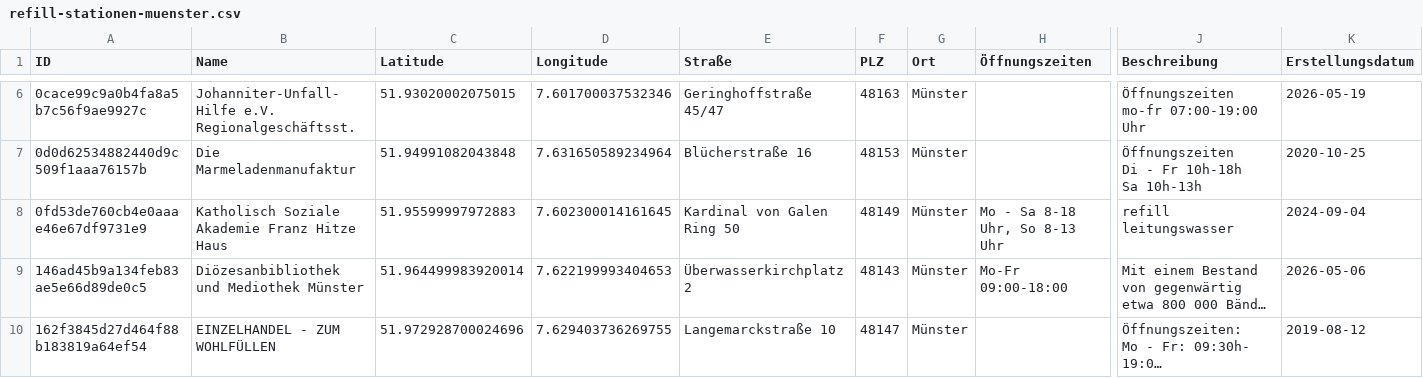
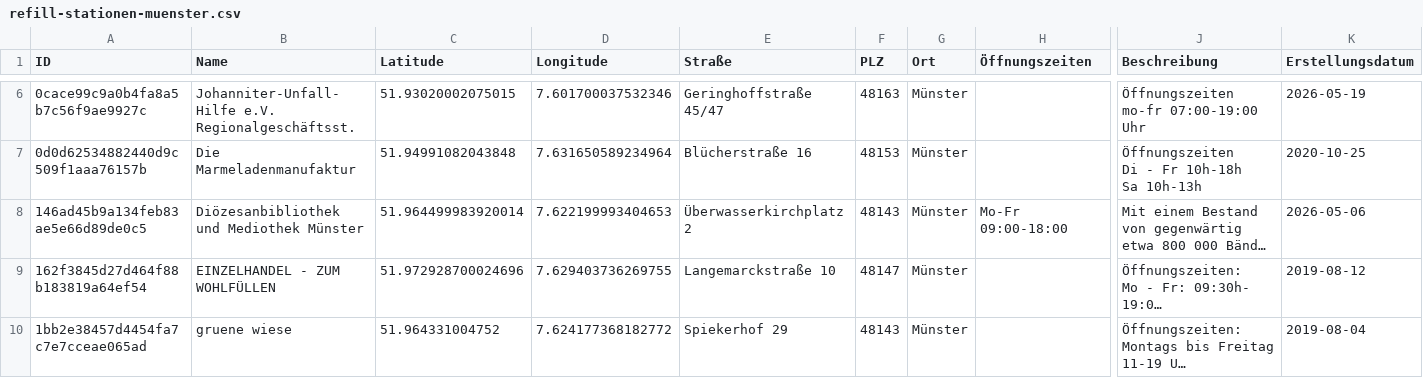
Before and after one commit to od-ms/refill-stationen-muenster, a CSV file: data/refill-stationen-muenster.csv, drawn as a sheet; only a part is shown, gaps mark what is left out; the shorter side is filled out with more unchanged rows; long unchanged cells end in …; rows hold the shown columns only; the diff covers the shown part only; the diff names each change by its address in the sheet, - before the commit and + after, or states it on an @@ line.

```diff
--- a/data/refill-stationen-muenster.csv
+++ b/data/refill-stationen-muenster.csv
-row 8: 0fd53de760cb4e0aaae46e67df9731e9 | Katholisch Soziale Akademie Franz Hitze Haus | 51.95599997972883 | 7.602300014161645 | Kardinal von Galen Ring 50 | 48149 | Münster | Mo - Sa 8-18 Uhr, So 8-13 Uhr | refill leitungswasser | 2024-09-04
```
Also changed, not shown: 3 removed rows elsewhere in this file, 1 other file.
